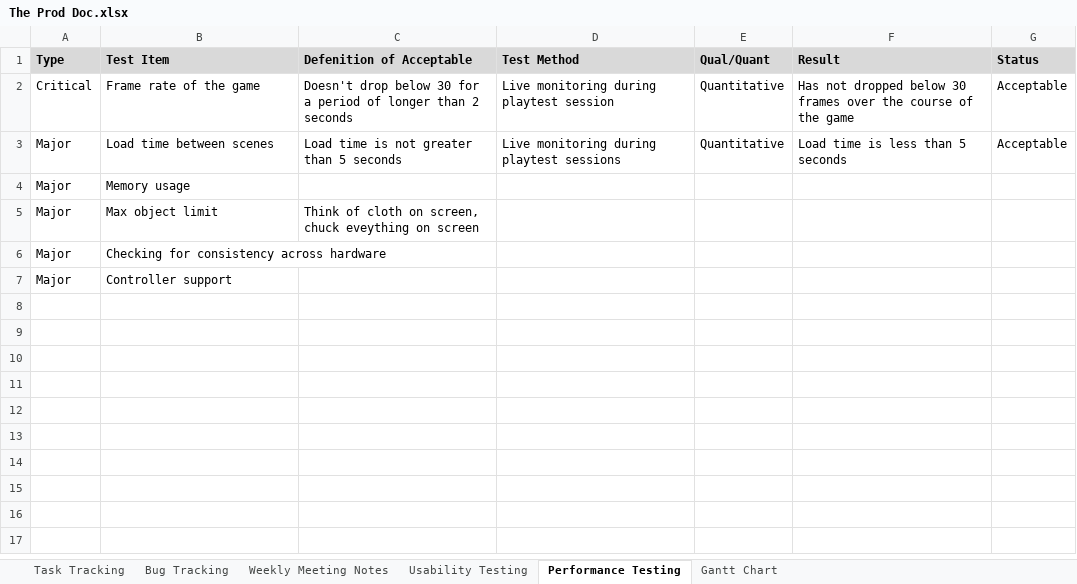
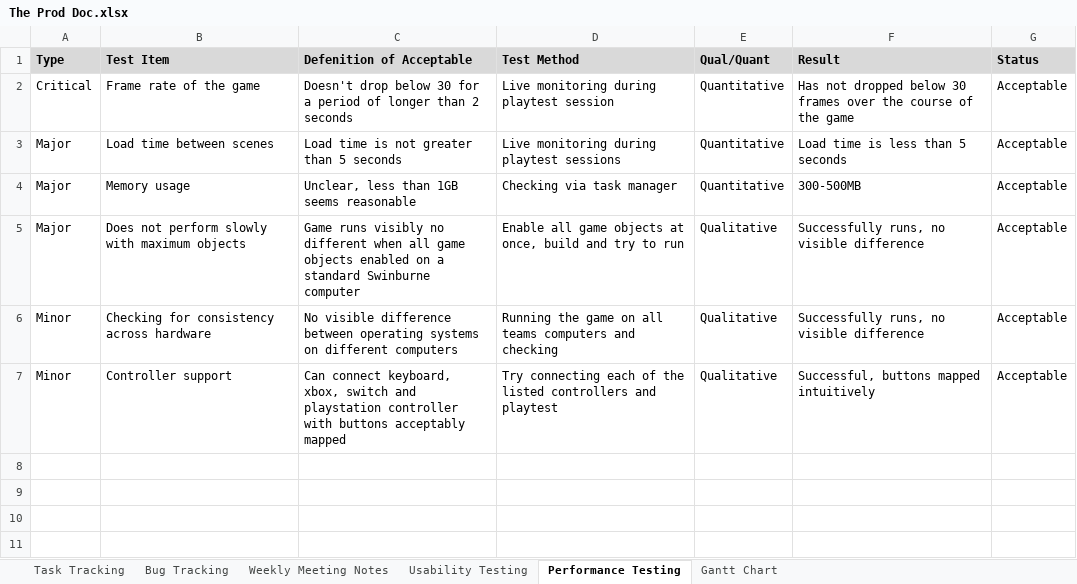
Before and after one commit to SpyraxianJ/strung-along, an Excel workbook: Admin Files/The Prod Doc.xlsx, sheet Performance Testing, drawn as a sheet; only a part is shown; the shorter side is filled out with more unchanged rows; values as stored, in another font and other column widths than the file's, no borders; conditional formats not drawn; removed rows and columns are numbered as before the commit, all else as after; the diff names each change by its address in the sheet, - before the commit and + after, or states it on an @@ line.

```diff
--- a/Admin Files/The Prod Doc.xlsx (sheet Performance Testing)
+++ b/Admin Files/The Prod Doc.xlsx (sheet Performance Testing)
-row 4: Major | Memory usage
-row 5: Major | Max object limit | Think of cloth on screen, chuck eveything on screen
-row 6: Major | Checking for consistency across hardware
-row 7: Major | Controller support
+row 4: Major | Memory usage | Unclear, less than 1GB seems reasonable | Checking via task manager | Quantitative | 300-500MB | Acceptable
+row 5: Major | Does not perform slowly with maximum objects | Game runs visibly no different when all game objects enabled on a standard Swinburne computer | Enable all game objects at once, build and try to run | Qualitative | Successfully runs, no visible difference | Acceptable
+row 6: Minor | Checking for consistency across hardware | No visible difference between operating systems on different computers | Running the game on all teams computers and checking | Qualitative | Successfully runs, no visible difference | Acceptable
+row 7: Minor | Controller support | Can connect keyboard, xbox, switch and playstation controller with buttons acceptably mapped | Try connecting each of the listed controllers and playtest | Qualitative | Successful, buttons mapped intuitively | Acceptable
```
Also changed, not shown: sheet Task Tracking, sheet Usability Testing, sheet Bug Tracking, sheet Gantt Chart, 2 other files.
